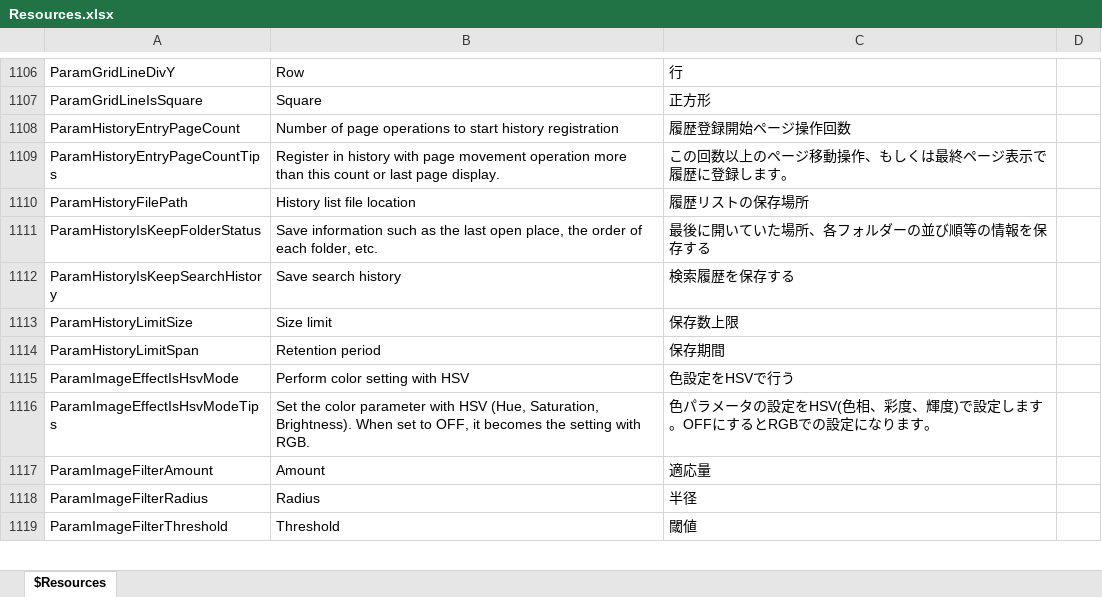
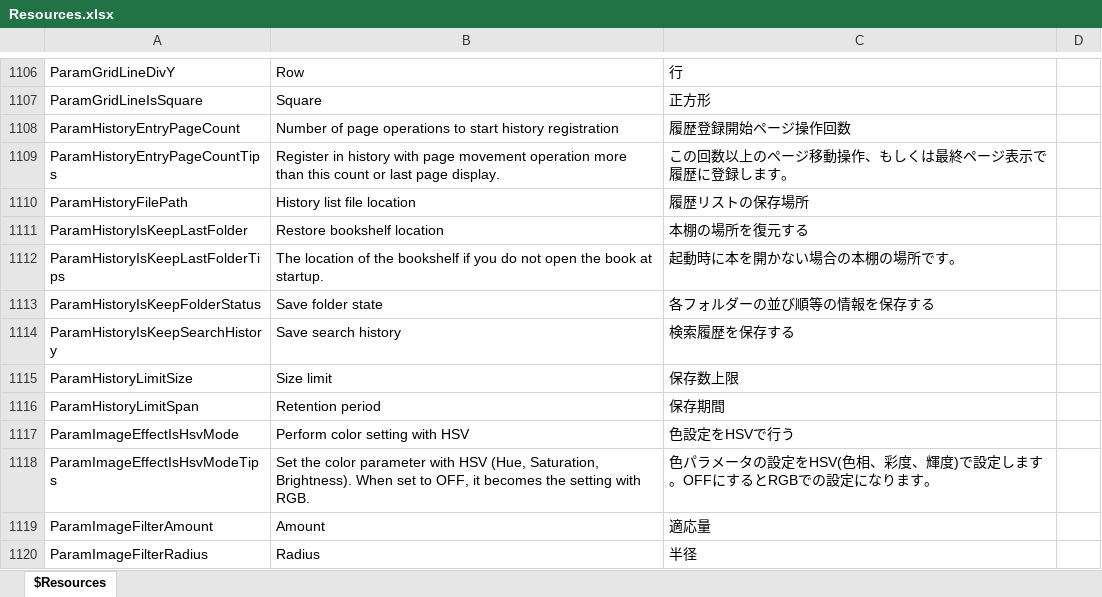
Before and after one commit to karma-sun/neeview, an Excel workbook: Language/Resources.xlsx, sheet $Resources, drawn as a sheet; only a part is shown, gaps mark what is left out; the shorter side is filled out with more unchanged rows; values as stored, in another font and other column widths than the file's, no borders; addresses are those after the commit; the diff names each change by its address in the sheet, - before the commit and + after, or states it on an @@ line.

Commit message:
「履歴全般」の本棚関連の設定を「本棚」ページに移動。 「本棚の場所を復元する」設定を分離し「起動設定」ページに追加。 (fixed #740)

```diff
--- a/Language/Resources.xlsx (sheet $Resources)
+++ b/Language/Resources.xlsx (sheet $Resources)
+row 1111: ParamHistoryIsKeepLastFolder | Restore bookshelf location | 本棚の場所を復元する
+row 1112: ParamHistoryIsKeepLastFolderTips | The location of the bookshelf if you do not open the book at startup. | 起動時に本を開かない場合の本棚の場所です。
-B1113: Save information such as the last open place, the order of each folder, etc.
+B1113: Save folder state
-C1113: 最後に開いていた場所、各フォルダーの並び順等の情報を保存する
+C1113: 各フォルダーの並び順等の情報を保存する
```
Also changed, not shown: 7 other files.
